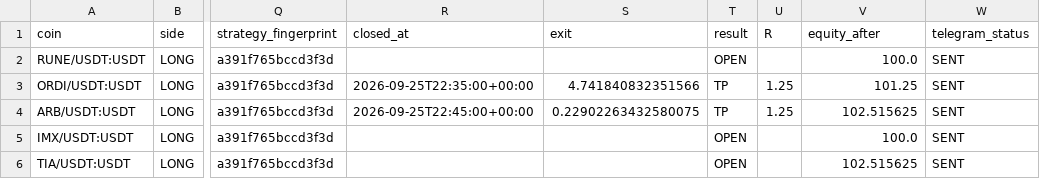
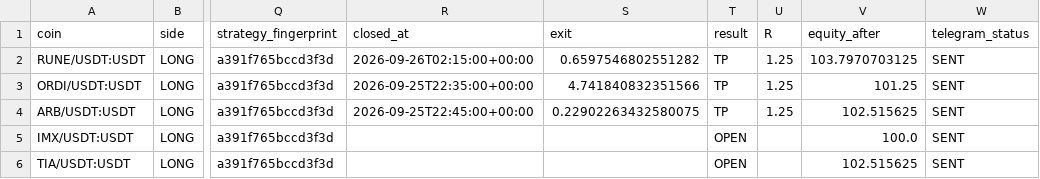
Before and after one commit to samesameagro-droid/sam-edge-v15-v8i, a CSV file: paper_v15_trades_v2.csv, drawn as a sheet; only a part is shown, gaps mark what is left out; the diff names each change by its address in the sheet, - before the commit and + after, or states it on an @@ line.

```diff
--- a/paper_v15_trades_v2.csv
+++ b/paper_v15_trades_v2.csv
-R2 (closed_at): (empty)
+R2 (closed_at): 2026-09-26T02:15:00+00:00
-S2 (exit): (empty)
+S2 (exit): 0.6597546802551282
-T2 (result): OPEN
+T2 (result): TP
-U2 (R): (empty)
+U2 (R): 1.25
-V2 (equity_after): 100.0
+V2 (equity_after): 103.7970703125
```
Also changed, not shown: v15_forward_test_master_journal.csv, 8 other files.
